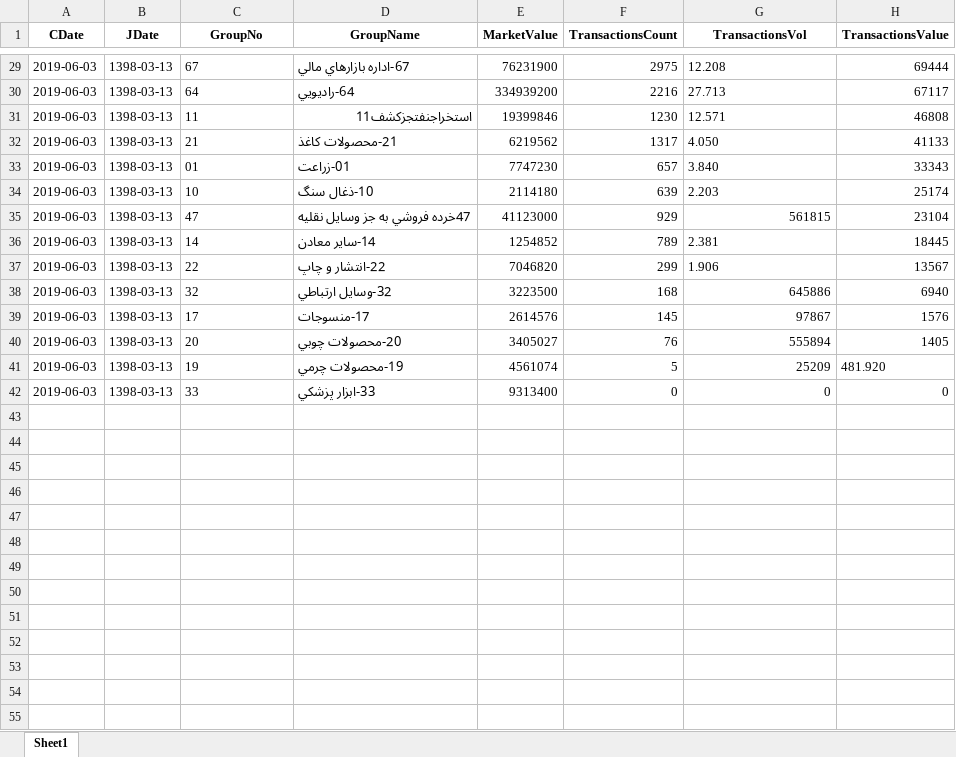
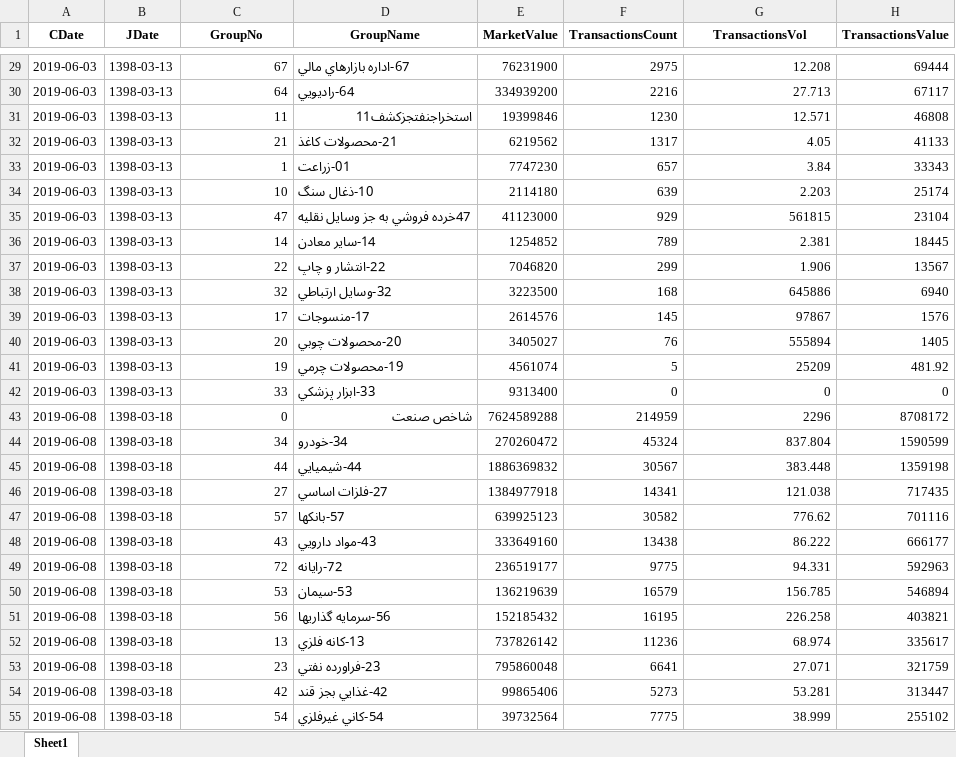
Before and after one commit to reza-zereh/TSE-Scraper, an Excel workbook: data/Industry-Indices.xlsx, sheet Sheet1, drawn as a sheet; only a part is shown, gaps mark what is left out; values as stored, in another font and other column widths than the file's, no borders; the diff covers the shown part only; the diff names each change by its address in the sheet, - before the commit and + after, or states it on an @@ line.

```diff
--- a/data/Industry-Indices.xlsx (sheet Sheet1)
+++ b/data/Industry-Indices.xlsx (sheet Sheet1)
-C29:C32 alignment: left
+C29:C32 alignment: right
-G29:G31 alignment: left
+G29:G31 alignment: right
-G32 (TransactionsVol): 4.050
+G32 (TransactionsVol): 4.05
-C33 (GroupNo): 01
+C33 (GroupNo): 1
-G33 (TransactionsVol): 3.840
+G33 (TransactionsVol): 3.84
-C34:C42 alignment: left
+C34:C42 alignment: right
-G34 alignment: left
+G34 alignment: right
-G36:G37 alignment: left
+G36:G37 alignment: right
-H41 (TransactionsValue): 481.920
+H41 (TransactionsValue): 481.92
+row 43: 2019-06-08 | 1398-03-18 | 0 | شاخص صنعت | 7624589288 | 214959 | 2296 | 8708172
+row 44: 2019-06-08 | 1398-03-18 | 34 | 34-خودرو | 270260472 | 45324 | 837.804 | 1590599
+row 45: 2019-06-08 | 1398-03-18 | 44 | 44-شيميايي | 1886369832 | 30567 | 383.448 | 1359198
+row 46: 2019-06-08 | 1398-03-18 | 27 | 27-فلزات اساسي | 1384977918 | 14341 | 121.038 | 717435
+row 47: 2019-06-08 | 1398-03-18 | 57 | 57-بانكها | 639925123 | 30582 | 776.62 | 701116
+row 48: 2019-06-08 | 1398-03-18 | 43 | 43-مواد دارويي | 333649160 | 13438 | 86.222 | 666177
+row 49: 2019-06-08 | 1398-03-18 | 72 | 72-رايانه | 236519177 | 9775 | 94.331 | 592963
+row 50: 2019-06-08 | 1398-03-18 | 53 | 53-سيمان | 136219639 | 16579 | 156.785 | 546894
+row 51: 2019-06-08 | 1398-03-18 | 56 | 56-سرمايه گذاريها | 152185432 | 16195 | 226.258 | 403821
+row 52: 2019-06-08 | 1398-03-18 | 13 | 13-كانه فلزي | 737826142 | 11236 | 68.974 | 335617
+row 53: 2019-06-08 | 1398-03-18 | 23 | 23-فراورده نفتي | 795860048 | 6641 | 27.071 | 321759
+row 54: 2019-06-08 | 1398-03-18 | 42 | 42-غذايي بجز قند | 99865406 | 5273 | 53.281 | 313447
+row 55: 2019-06-08 | 1398-03-18 | 54 | 54-كاني غيرفلزي | 39732564 | 7775 | 38.999 | 255102
```
Also changed, not shown: 151 added rows, 3 edited cells and cell formats elsewhere in this sheet, 2 other files.
